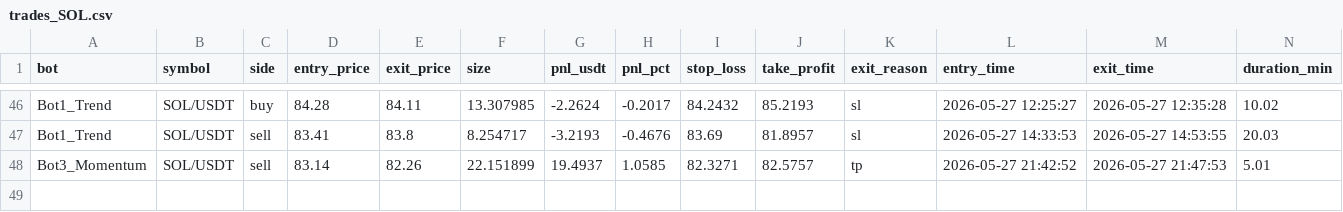
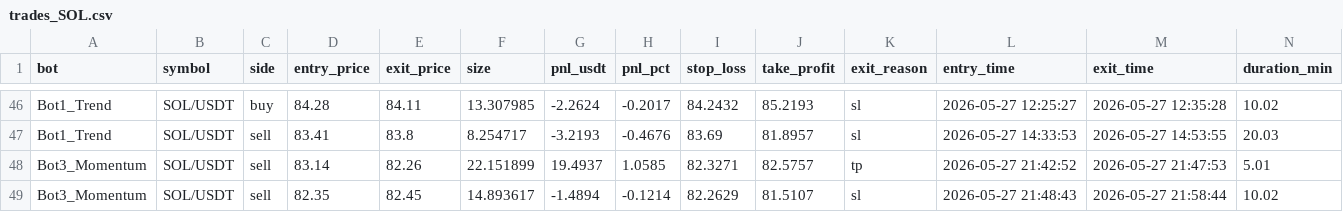
Before and after one commit to Jorjota12/trading_bots, a CSV file: trades_SOL.csv, drawn as a sheet; only a part is shown, gaps mark what is left out.

Commit message:
update trades_SOL.csv

```diff
--- a/trades_SOL.csv
+++ b/trades_SOL.csv
@@ -48 +48,2 @@ Bot1_Trend,SOL/USDT,sell,83.41,83.8,8.254717,-3.2193,-0.4676,83.69,81.8957,sl,20
 Bot3_Momentum,SOL/USDT,sell,83.14,82.26,22.151899,19.4937,1.0585,82.3271,82.5757,tp,2026-05-27 21:42:52,2026-05-27 21:47:53,5.01
+Bot3_Momentum,SOL/USDT,sell,82.35,82.45,14.893617,-1.4894,-0.1214,82.2629,81.5107,sl,2026-05-27 21:48:43,2026-05-27 21:58:44,10.02
```
